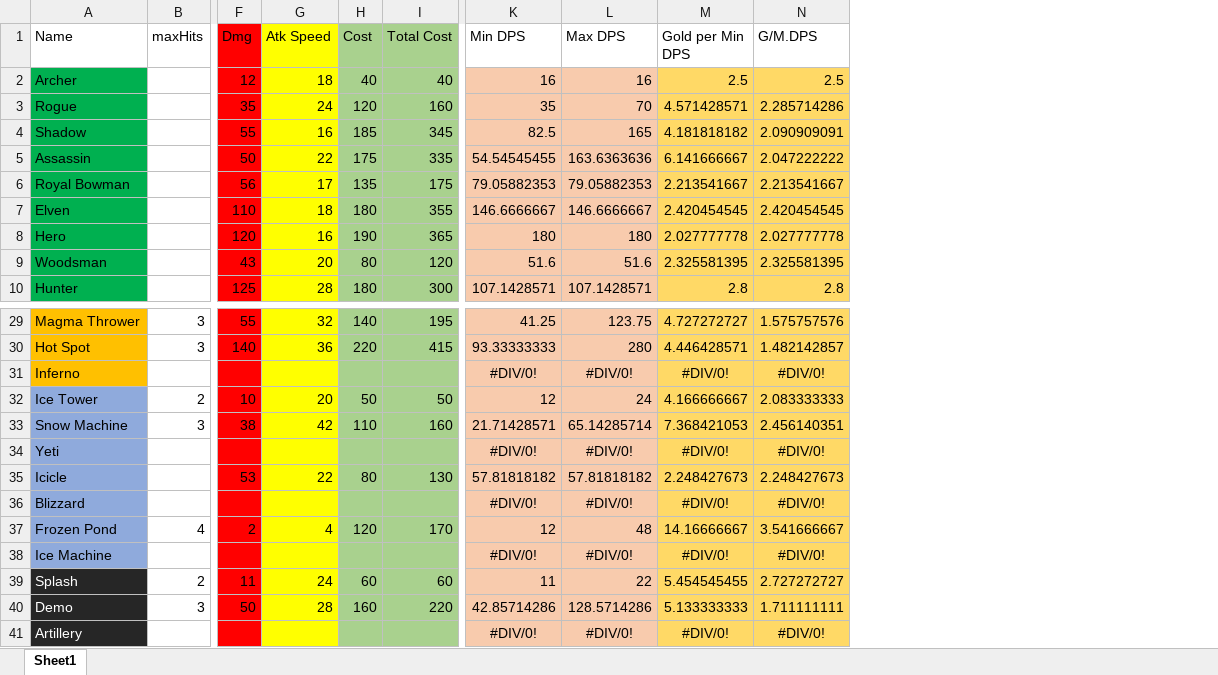
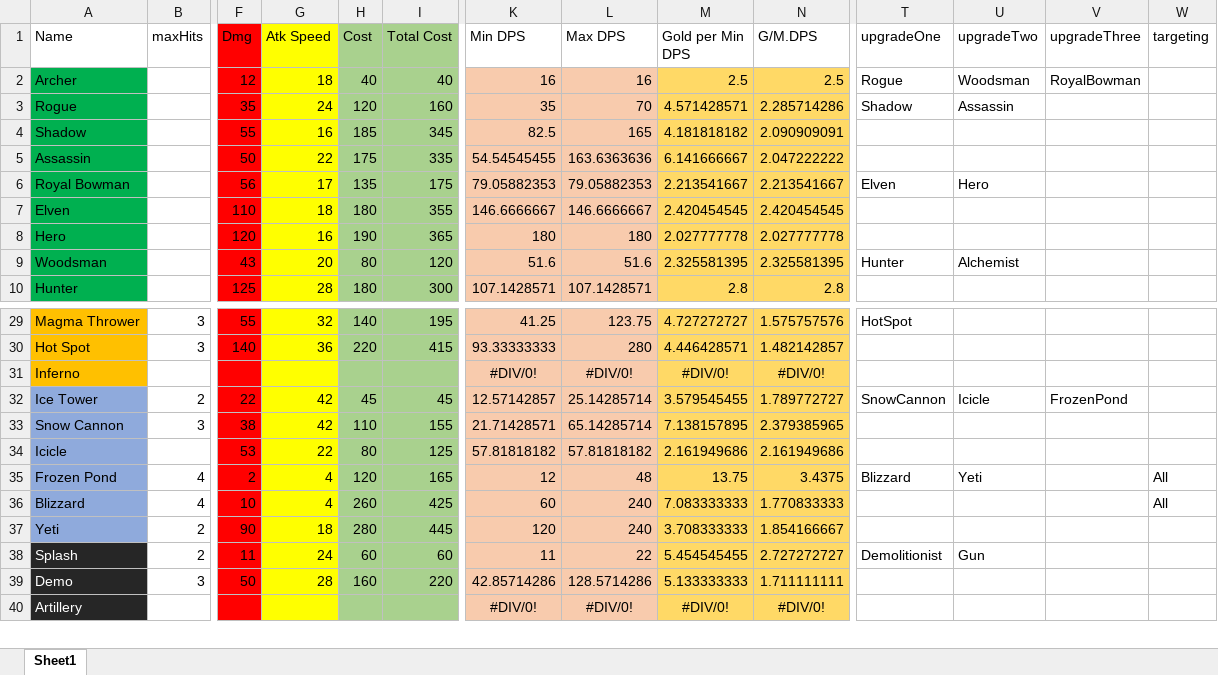
Before and after one commit to m3e/TowerDefense, an Excel workbook: towers/Towers.xlsx, sheet Sheet1, drawn as a sheet; only a part is shown, gaps mark what is left out; values as stored, in another font and other column widths than the file's, no borders; conditional formats and table styles not drawn; removed rows and columns are numbered as before the commit, all else as after; rows hold the shown columns only; the diff names each change by its address in the sheet, - before the commit and + after, or states it on an @@ line.

```diff
--- a/towers/Towers.xlsx (sheet Sheet1)
+++ b/towers/Towers.xlsx (sheet Sheet1)
+column T (upgradeOne), rows 2-9: Rogue | Shadow |  |  | Elven |  |  | Hunter; rows 29-35: HotSpot |  |  | SnowCannon |  |  | Blizzard; row 38: Demolitionist
+column U (upgradeTwo), rows 2-9: Woodsman | Assassin |  |  | Hero |  |  | Alchemist; rows 32-35: Icicle |  |  | Yeti; row 38: Gun
+column V (upgradeThree), row 2: RoyalBowman; row 32: FrozenPond
+column W (targeting), row 35: All
-F32 (Dmg): 10
+F32 (Dmg): 22
-G32 (Atk Speed): 20
+G32 (Atk Speed): 42
-H32 (Cost): 50
+H32 (Cost): 45
-I32 (Total Cost): 50
+I32 (Total Cost): 45
-K32 (Min DPS): 12
+K32 (Min DPS): 12.57142857
-L32 (Max DPS): 24
+L32 (Max DPS): 25.14285714
-M32 (Gold per Min DPS): 4.166666667
+M32 (Gold per Min DPS): 3.579545455
-N32 (G/M.DPS): 2.083333333
+N32 (G/M.DPS): 1.789772727
-A33 (Name): Snow Machine
+A33 (Name): Snow Cannon
-I33 (Total Cost): 160
+I33 (Total Cost): 155
-M33 (Gold per Min DPS): 7.368421053
+M33 (Gold per Min DPS): 7.138157895
-N33 (G/M.DPS): 2.456140351
+N33 (G/M.DPS): 2.379385965
-row 34: Yeti |  |  |  |  |  | #DIV/0! | #DIV/0! | #DIV/0! | #DIV/0!
-I34 (Total Cost): 130
+I34 (Total Cost): 125
-M34 (Gold per Min DPS): 2.248427673
+M34 (Gold per Min DPS): 2.161949686
-N34 (G/M.DPS): 2.248427673
+N34 (G/M.DPS): 2.161949686
-row 36: Blizzard |  |  |  |  |  | #DIV/0! | #DIV/0! | #DIV/0! | #DIV/0!
-I35 (Total Cost): 170
+I35 (Total Cost): 165
-M35 (Gold per Min DPS): 14.16666667
+M35 (Gold per Min DPS): 13.75
-N35 (G/M.DPS): 3.541666667
+N35 (G/M.DPS): 3.4375
-row 38: Ice Machine |  |  |  |  |  | #DIV/0! | #DIV/0! | #DIV/0! | #DIV/0!
+row 36: Blizzard | 4 | 10 | 4 | 260 | 425 | 60 | 240 | 7.083333333 | 1.770833333 |  |  |  | All
+row 37: Yeti | 2 | 90 | 18 | 280 | 445 | 120 | 240 | 3.708333333 | 1.854166667
```
Also changed, not shown: formulas that keep their value, 37 other files.
